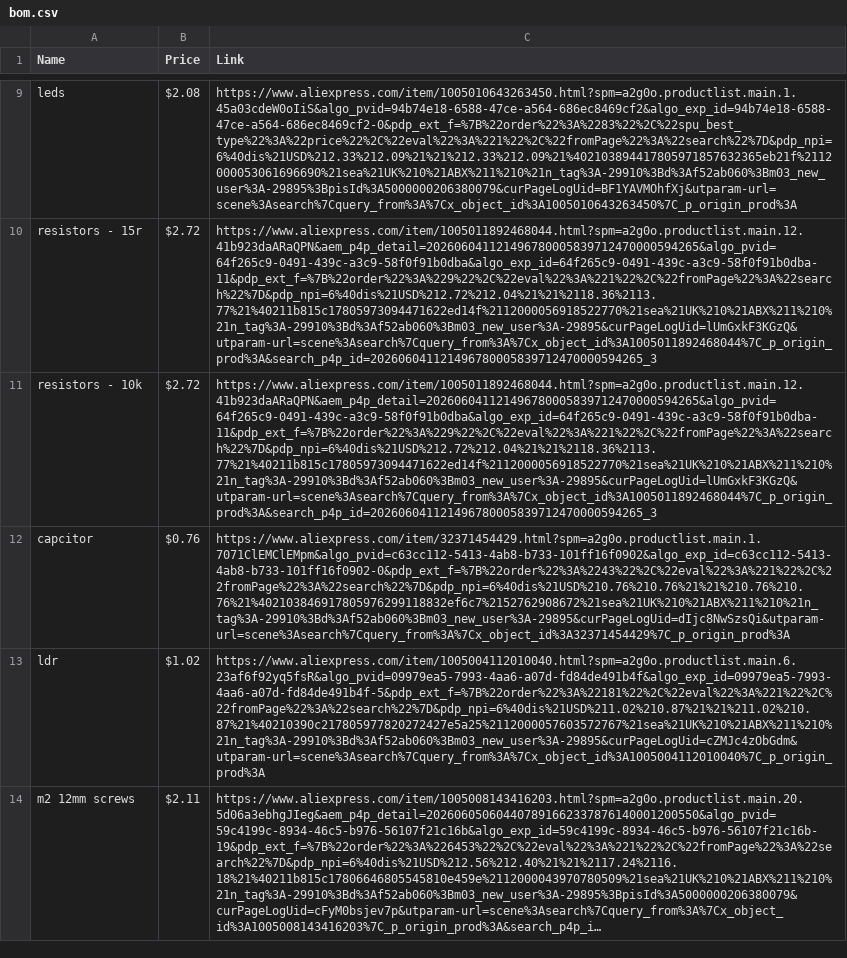
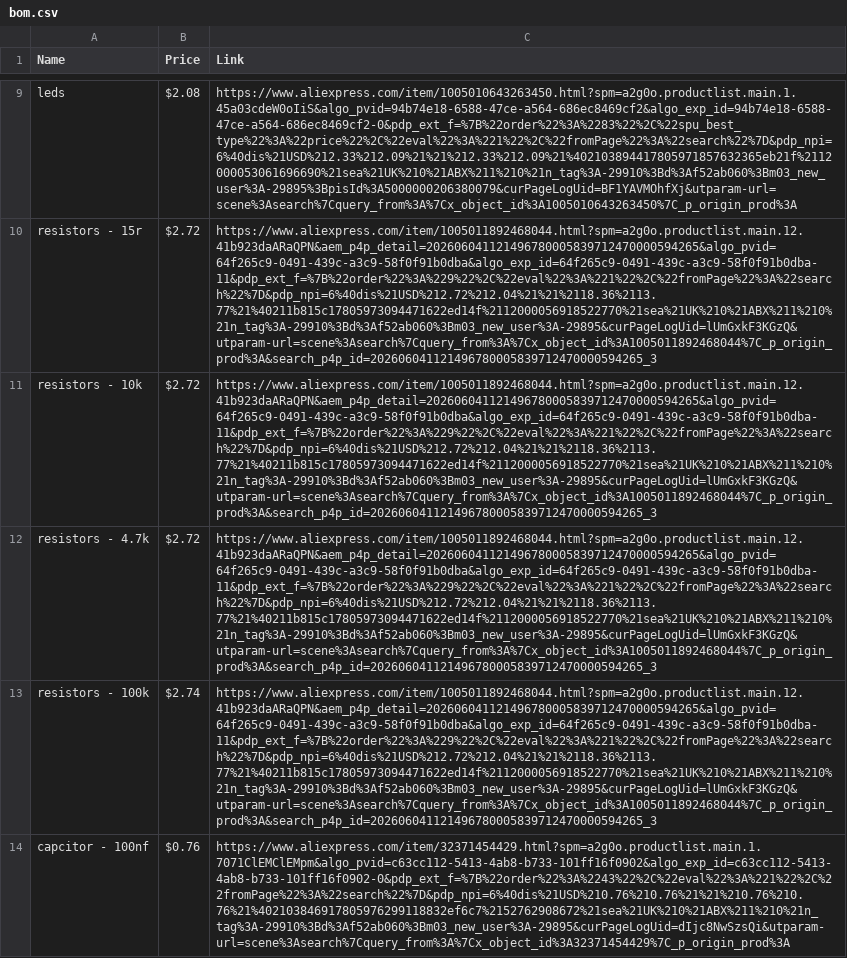
Before and after one commit to robertshepherdcpp/snsr_tree, a CSV file: BOM/bom.csv, drawn as a sheet; only a part is shown, gaps mark what is left out; the shorter side is filled out with more unchanged rows; long unchanged cells end in …; addresses are those after the commit; the diff covers the shown part only; the diff names each change by its address in the sheet, - before the commit and + after, or states it on an @@ line.

Commit message:
Update bom.csv

```diff
--- a/BOM/bom.csv
+++ b/BOM/bom.csv
+row 12: resistors - 4.7k | $2.72 | https://www.aliexpress.com/item/1005011892468044.html?spm=a2g0o.productlist.main.12.41b923daARaQPN&aem_p4p_detail=202606041121496780005839712470000594265&algo_pvid=64f265c9-0491-439c-a3c9-58f0f91b0dba&algo_exp_id=64f265c9-0491-439c-a3c9-58f0f91b0dba-11&pdp_ext_f=%7B%22order%22%3A%229%22%2C%22eval%22%3A%221%22%2C%22fromPage%22%3A%22search%22%7D&pdp_npi=6%40dis%21USD%212.72%212.04%21%21%2118.36%2113.77%21%40211b815c17805973094471622ed14f%2112000056918522770%21sea%21UK%210%21ABX%211%210%21n_tag%3A-29910%3Bd%3Af52ab060%3Bm03_new_user%3A-29895&curPageLogUid=lUmGxkF3KGzQ&utparam-url=scene%3Asearch%7Cquery_from%3A%7Cx_object_id%3A1005011892468044%7C_p_origin_prod%3A&search_p4p_id=202606041121496780005839712470000594265_3
+row 13: resistors - 100k | $2.74 | https://www.aliexpress.com/item/1005011892468044.html?spm=a2g0o.productlist.main.12.41b923daARaQPN&aem_p4p_detail=202606041121496780005839712470000594265&algo_pvid=64f265c9-0491-439c-a3c9-58f0f91b0dba&algo_exp_id=64f265c9-0491-439c-a3c9-58f0f91b0dba-11&pdp_ext_f=%7B%22order%22%3A%229%22%2C%22eval%22%3A%221%22%2C%22fromPage%22%3A%22search%22%7D&pdp_npi=6%40dis%21USD%212.72%212.04%21%21%2118.36%2113.77%21%40211b815c17805973094471622ed14f%2112000056918522770%21sea%21UK%210%21ABX%211%210%21n_tag%3A-29910%3Bd%3Af52ab060%3Bm03_new_user%3A-29895&curPageLogUid=lUmGxkF3KGzQ&utparam-url=scene%3Asearch%7Cquery_from%3A%7Cx_object_id%3A1005011892468044%7C_p_origin_prod%3A&search_p4p_id=202606041121496780005839712470000594265_3
-A14 (Name): capcitor
+A14 (Name): capcitor - 100nf
```
Also changed, not shown: 3 added rows and 1 edited cell elsewhere in this file.
